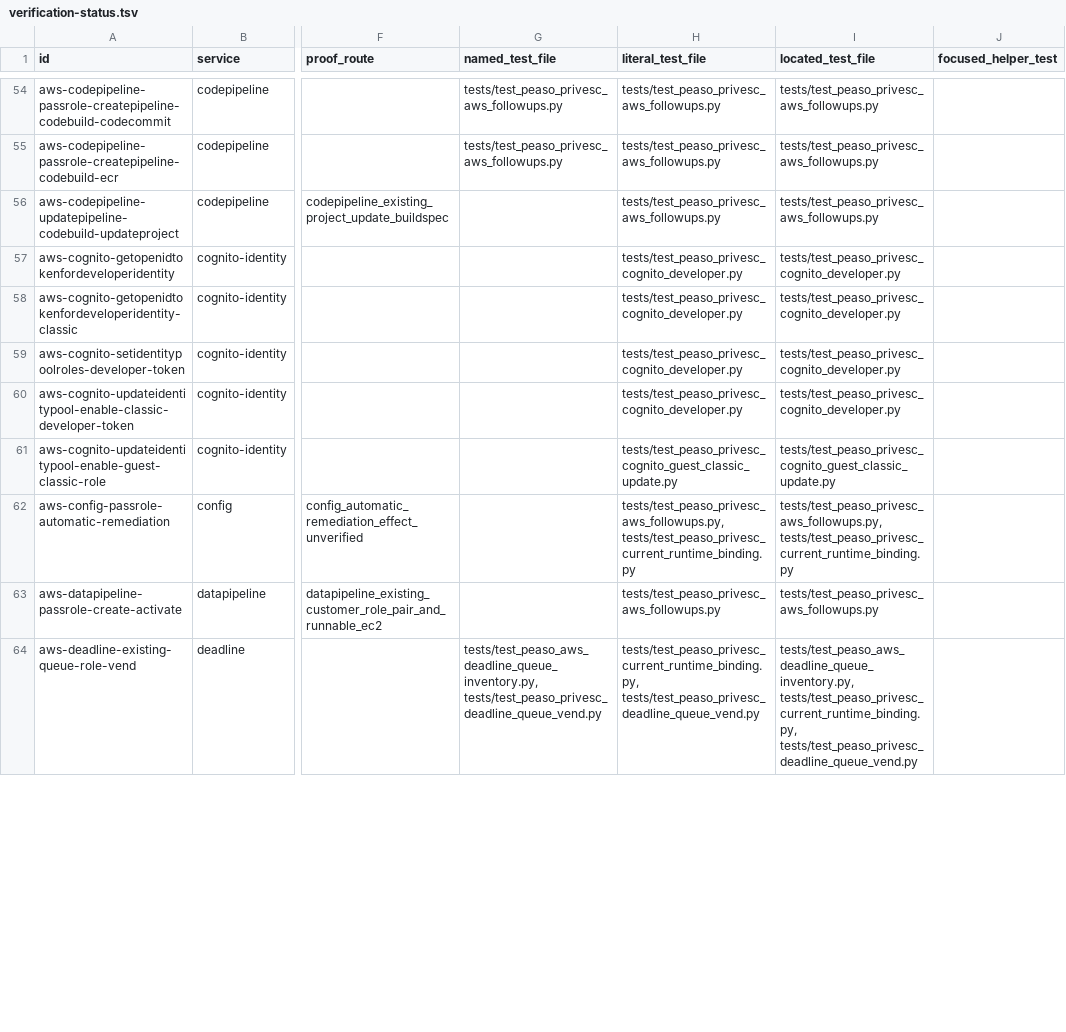
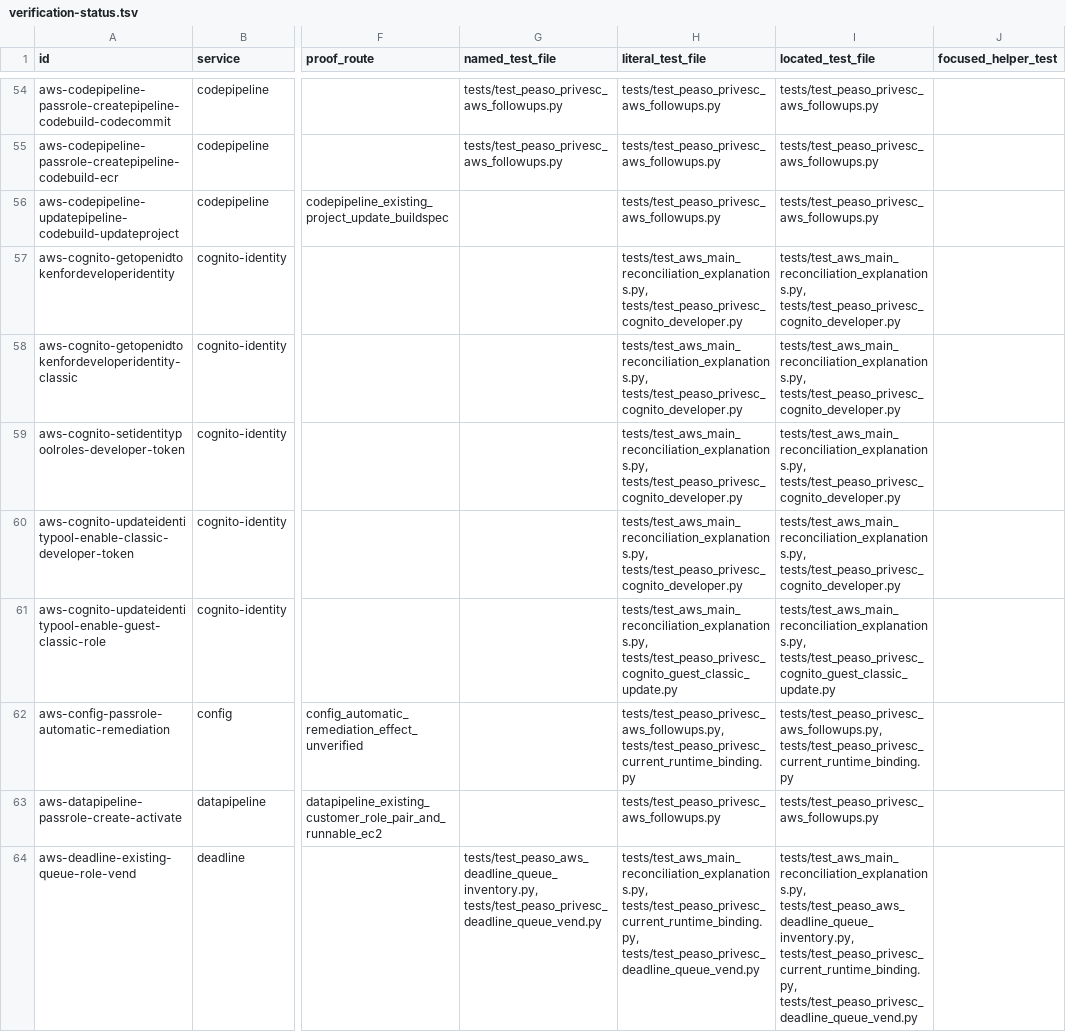
Before and after one commit to peass-ng/Blue-CloudPEASS, a TSV file: work_aws_privesc_review/verification-status.tsv, drawn as a sheet; only a part is shown, gaps mark what is left out; the diff covers the shown part only; the diff names each change by its address in the sheet, - before the commit and + after, or states it on an @@ line.

```diff
--- a/work_aws_privesc_review/verification-status.tsv
+++ b/work_aws_privesc_review/verification-status.tsv
-H57:H60 (literal_test_file): tests/test_peaso_privesc_cognito_developer.py
+H57:H60 (literal_test_file): tests/test_aws_main_reconciliation_explanations.py, tests/test_peaso_privesc_cognito_developer.py
-I57:I60 (located_test_file): tests/test_peaso_privesc_cognito_developer.py
+I57:I60 (located_test_file): tests/test_aws_main_reconciliation_explanations.py, tests/test_peaso_privesc_cognito_developer.py
-H61 (literal_test_file): tests/test_peaso_privesc_cognito_guest_classic_update.py
+H61 (literal_test_file): tests/test_aws_main_reconciliation_explanations.py, tests/test_peaso_privesc_cognito_guest_classic_update.py
-I61 (located_test_file): tests/test_peaso_privesc_cognito_guest_classic_update.py
+I61 (located_test_file): tests/test_aws_main_reconciliation_explanations.py, tests/test_peaso_privesc_cognito_guest_classic_update.py
-H64 (literal_test_file): tests/test_peaso_privesc_current_runtime_binding.py, tests/test_peaso_privesc_deadline_queue_vend.py
+H64 (literal_test_file): tests/test_aws_main_reconciliation_explanations.py, tests/test_peaso_privesc_current_runtime_binding.py, tests/test_peaso_privesc_deadline_queue_vend.py
-I64 (located_test_file): tests/test_peaso_aws_deadline_queue_inventory.py, tests/test_peaso_privesc_current_runtime_binding.py,…
+I64 (located_test_file): tests/test_aws_main_reconciliation_explanations.py, tests/test_peaso_aws_deadline_queue_inventory.py, tests/test_peaso_privesc_current_runtime_binding.py,…
```
Also changed, not shown: 72 edited cells elsewhere in this file, 7 other files.
